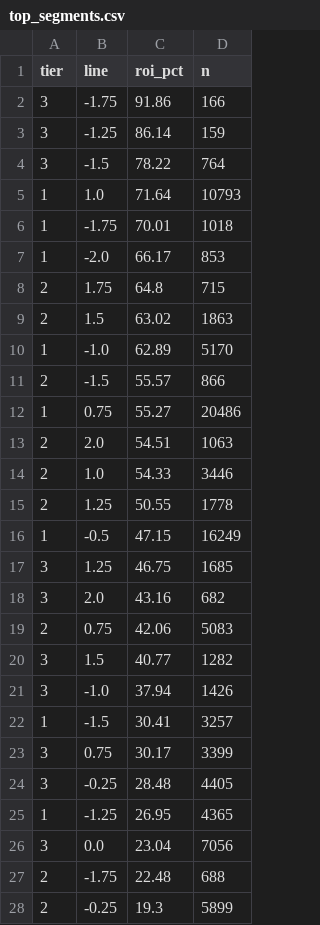
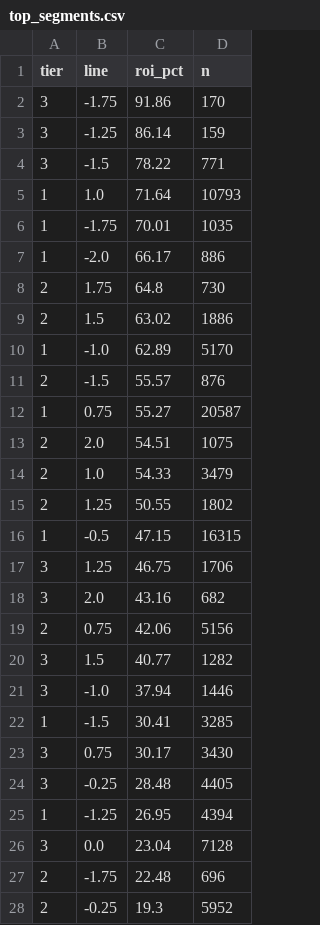
Before and after one commit to pythonchan8888/GBM, a CSV file: site/top_segments.csv, drawn as a sheet; only a part is shown; the diff covers the shown part only.

```diff
--- a/site/top_segments.csv
+++ b/site/top_segments.csv
@@ -1,28 +1,28 @@
 tier,line,roi_pct,n
-3,-1.75,91.86,166
+3,-1.75,91.86,170
 3,-1.25,86.14,159
-3,-1.5,78.22,764
+3,-1.5,78.22,771
 1,1.0,71.64,10793
-1,-1.75,70.01,1018
-1,-2.0,66.17,853
-2,1.75,64.8,715
-2,1.5,63.02,1863
+1,-1.75,70.01,1035
+1,-2.0,66.17,886
+2,1.75,64.8,730
+2,1.5,63.02,1886
 1,-1.0,62.89,5170
-2,-1.5,55.57,866
-1,0.75,55.27,20486
-2,2.0,54.51,1063
-2,1.0,54.33,3446
-2,1.25,50.55,1778
-1,-0.5,47.15,16249
-3,1.25,46.75,1685
+2,-1.5,55.57,876
+1,0.75,55.27,20587
+2,2.0,54.51,1075
+2,1.0,54.33,3479
+2,1.25,50.55,1802
+1,-0.5,47.15,16315
+3,1.25,46.75,1706
 3,2.0,43.16,682
-2,0.75,42.06,5083
+2,0.75,42.06,5156
 3,1.5,40.77,1282
-3,-1.0,37.94,1426
-1,-1.5,30.41,3257
-3,0.75,30.17,3399
+3,-1.0,37.94,1446
+1,-1.5,30.41,3285
+3,0.75,30.17,3430
 3,-0.25,28.48,4405
-1,-1.25,26.95,4365
-3,0.0,23.04,7056
-2,-1.75,22.48,688
-2,-0.25,19.3,5899
+1,-1.25,26.95,4394
+3,0.0,23.04,7128
+2,-1.75,22.48,696
+2,-0.25,19.3,5952
```
Also changed, not shown: 16 edited cells elsewhere in this file, site/latest_recommendations.csv, site/metrics.csv, 26 other files.
